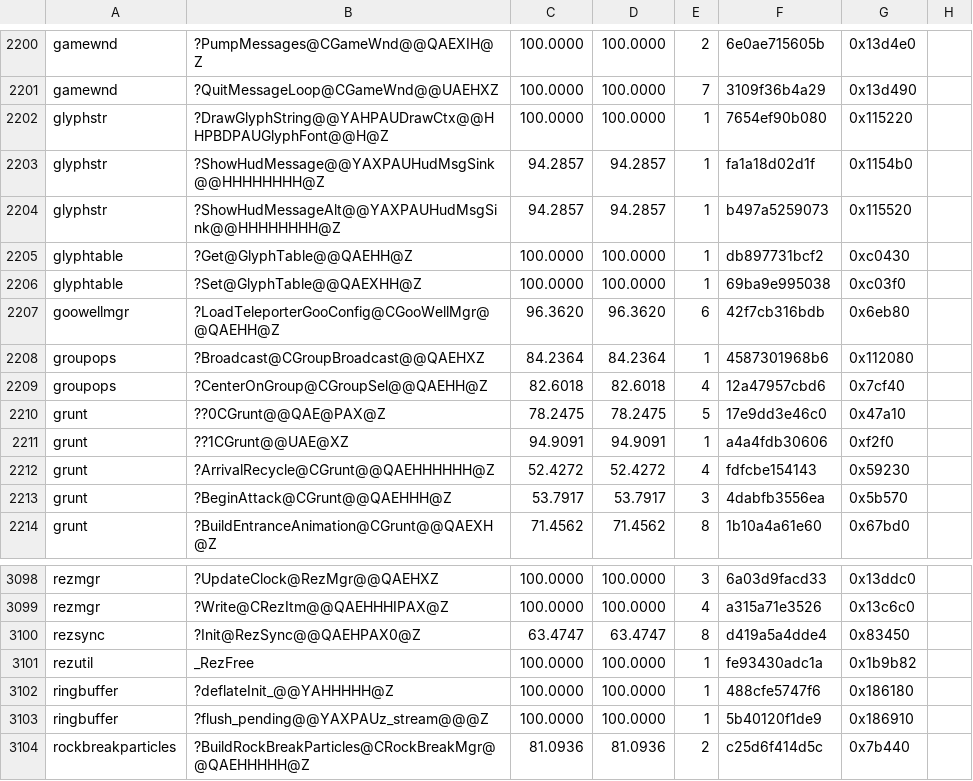
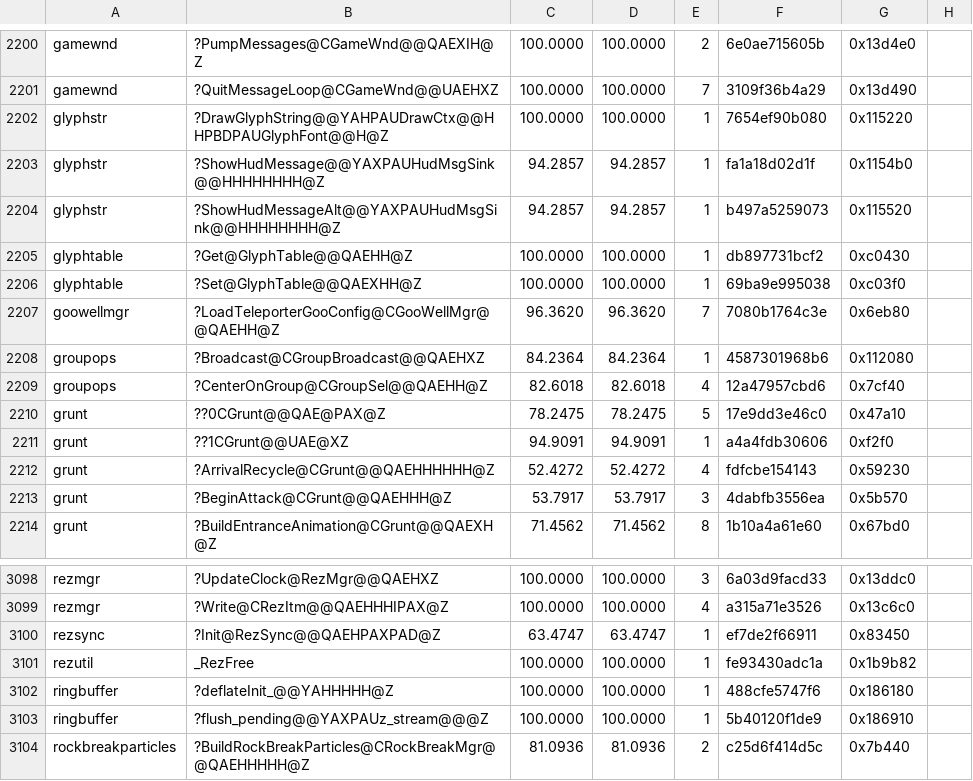
Before and after one commit to sushi-shi/gruntz-decomp, a TSV file: config/match_baseline.tsv, drawn as a sheet; only a part is shown, gaps mark what is left out.

```diff
--- a/config/match_baseline.tsv
+++ b/config/match_baseline.tsv
@@ -2206,3 +2206,3 @@ glyphtable	?Get@GlyphTable@@QAEHH@Z	100.0000	100.0000	1	db897731bcf2	0xc0430
 glyphtable	?Set@GlyphTable@@QAEXHH@Z	100.0000	100.0000	1	69ba9e995038	0xc03f0
-goowellmgr	?LoadTeleporterGooConfig@CGooWellMgr@@QAEHH@Z	96.3620	96.3620	6	42f7cb316bdb	0x6eb80
+goowellmgr	?LoadTeleporterGooConfig@CGooWellMgr@@QAEHH@Z	96.3620	96.3620	7	7080b1764c3e	0x6eb80
 groupops	?Broadcast@CGroupBroadcast@@QAEHXZ	84.2364	84.2364	1	4587301968b6	0x112080
@@ -3099,3 +3099,3 @@ rezmgr	?UpdateClock@RezMgr@@QAEHXZ	100.0000	100.0000	3	6a03d9facd33	0x13ddc0
 rezmgr	?Write@CRezItm@@QAEHHHIPAX@Z	100.0000	100.0000	4	a315a71e3526	0x13c6c0
-rezsync	?Init@RezSync@@QAEHPAX0@Z	63.4747	63.4747	8	d419a5a4dde4	0x83450
+rezsync	?Init@RezSync@@QAEHPAXPAD@Z	63.4747	63.4747	1	ef7de2f66911	0x83450
 rezutil	_RezFree	100.0000	100.0000	1	fe93430adc1a	0x1b9b82
```
Also changed, not shown: 2 other files.
